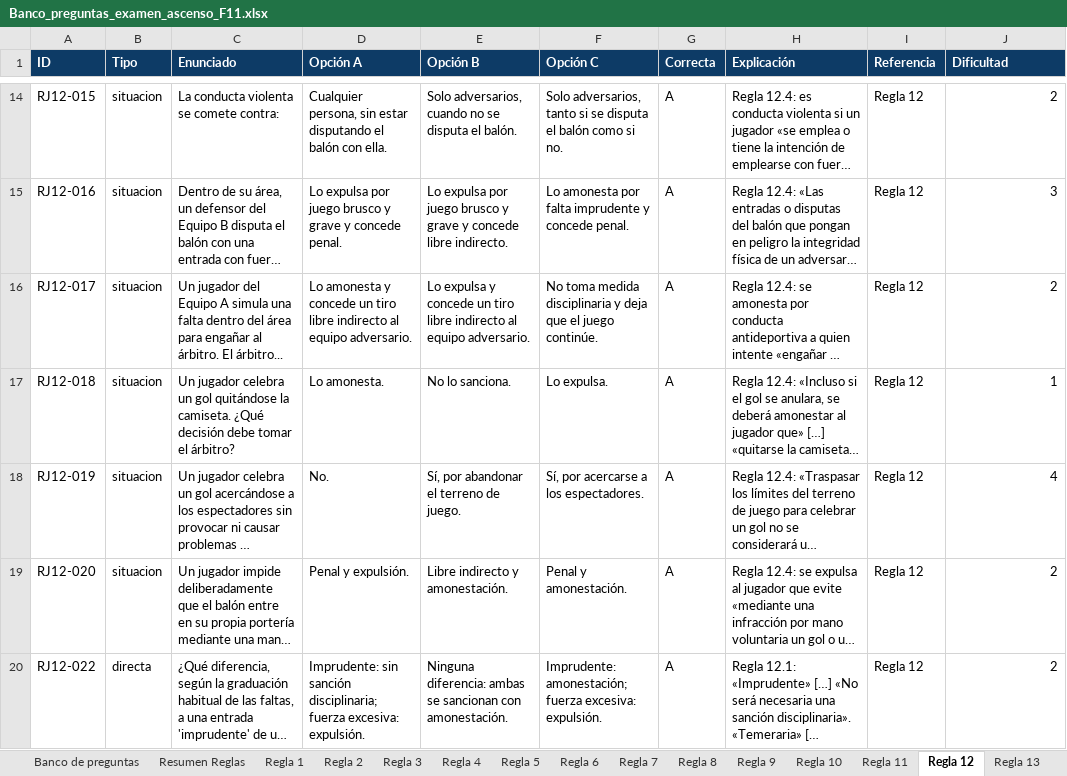
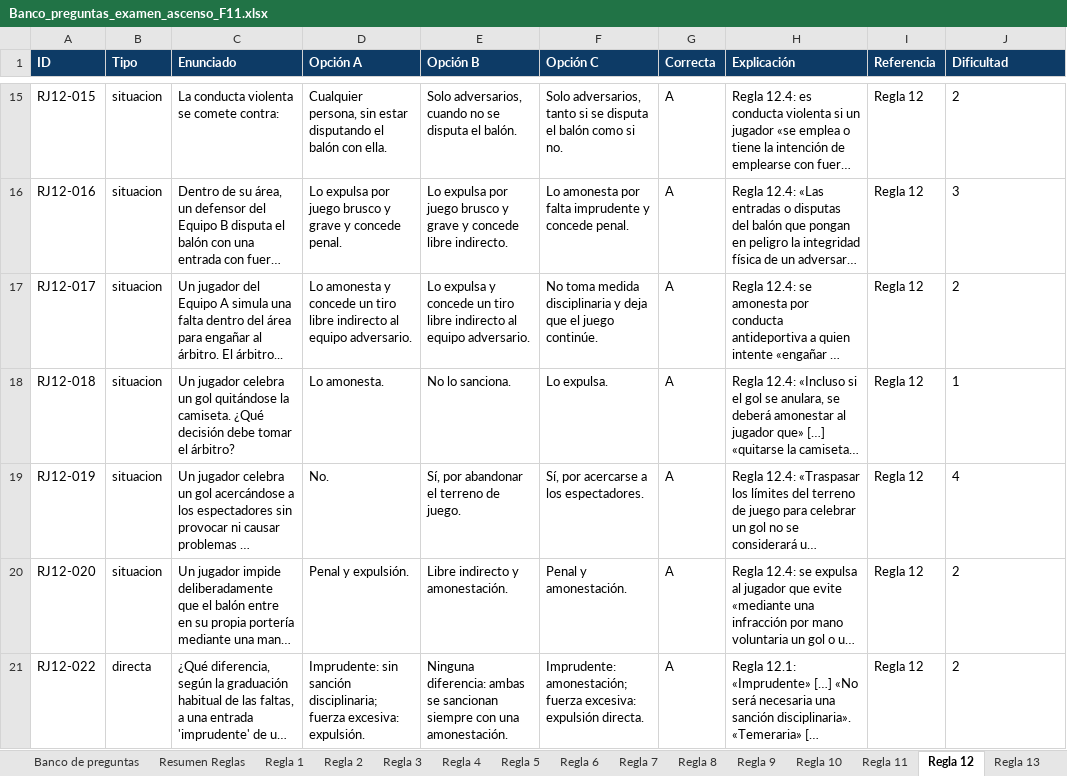
Before and after one commit to ivanmc28/examen-f11, an Excel workbook: banco/Banco_preguntas_examen_ascenso_F11.xlsx, sheet Regla 12, drawn as a sheet; only a part is shown, gaps mark what is left out; long unchanged cells end in …; values as stored, in another font and other column widths than the file's, no borders; addresses are those after the commit; the diff covers the shown part only; the diff names each change by its address in the sheet, - before the commit and + after, or states it on an @@ line.

```diff
--- a/banco/Banco_preguntas_examen_ascenso_F11.xlsx (sheet Regla 12)
+++ b/banco/Banco_preguntas_examen_ascenso_F11.xlsx (sheet Regla 12)
-J15:J21 alignment: right
+J15:J21 alignment: left
-E21 (Opción B): …se sancionan con amonestación.
+E21 (Opción B): …se sancionan siempre con una amonestación.
-F21 (Opción C): …fuerza excesiva: expulsión.
+F21 (Opción C): …fuerza excesiva: expulsión directa.
```
Also changed, not shown: 1 added row, 4 edited cells and cell formats elsewhere in this sheet, sheet Banco de preguntas, sheet Regla 5, sheet Regla 3, sheet Regla 4, sheet Regla 1, sheet Glosario, 13 more sheets, 2 other files.
